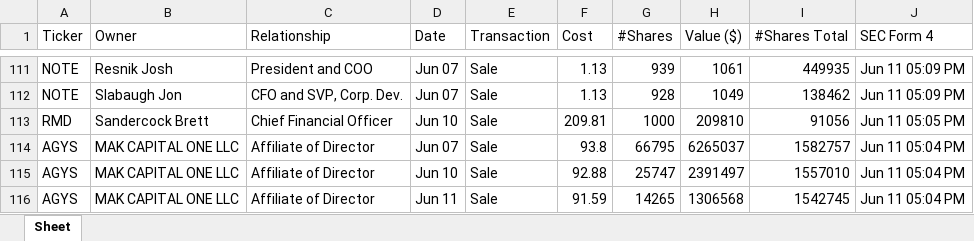
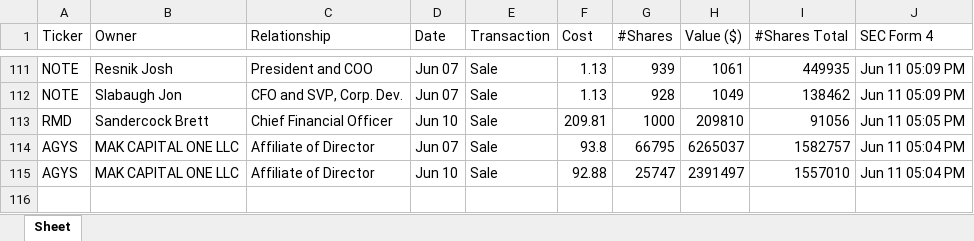
Before and after one commit to JLLMNCHR/python-cinco, an Excel workbook: salidas/latest-insiders-trading-Sale.xlsx, sheet Sheet, drawn as a sheet; only a part is shown, gaps mark what is left out; values as stored, in another font and other column widths than the file's, no borders; the diff names each change by its address in the sheet, - before the commit and + after, or states it on an @@ line.

```diff
--- a/salidas/latest-insiders-trading-Sale.xlsx (sheet Sheet)
+++ b/salidas/latest-insiders-trading-Sale.xlsx (sheet Sheet)
-row 116: AGYS | MAK CAPITAL ONE LLC | Affiliate of Director | Jun 11 | Sale | 91.59 | 14265 | 1306568 | 1542745 | Jun 11 05:04 PM
```
Also changed, not shown: salidas/latest-insiders-trading-Buy.xlsx.
